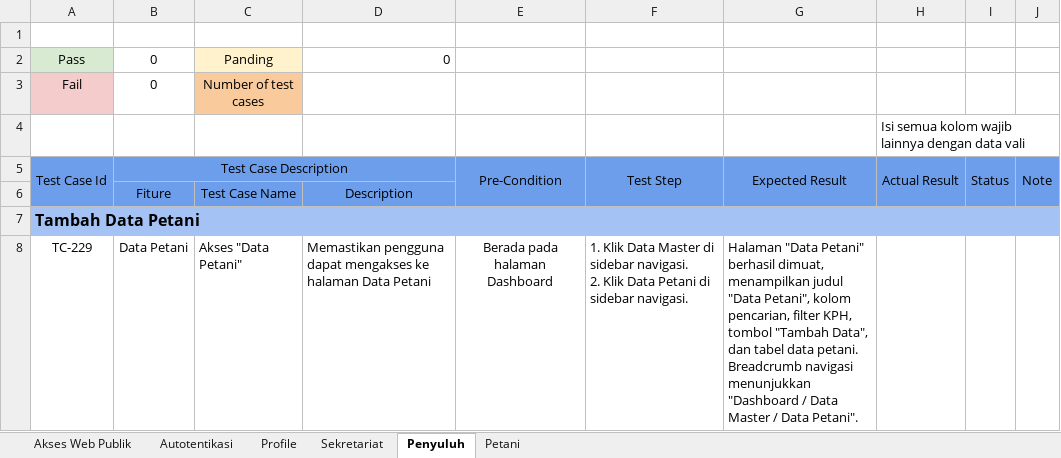
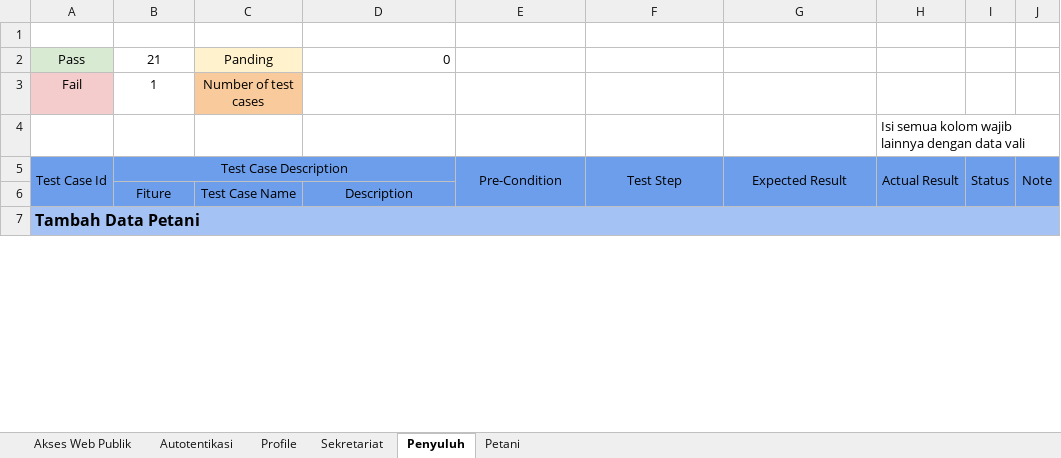
Before and after one commit to Arnora334/QA-Documentation-SIPETAHUT, an Excel workbook: Test Case/Test Case.xlsx, sheet Penyuluh, drawn as a sheet; only a part is shown; values as stored, in another font and other column widths than the file's, no borders; conditional formats not drawn; removed rows and columns are numbered as before the commit, all else as after; ↵ is a line break in a cell; the diff covers the shown part only; the diff names each change by its address in the sheet, - before the commit and + after, or states it on an @@ line.

Commit message:
Memperbarui Test Case Sekretariat yang telah di uji

```diff
--- a/Test Case/Test Case.xlsx (sheet Penyuluh)
+++ b/Test Case/Test Case.xlsx (sheet Penyuluh)
-B2 (Test Case Description): 0
+B2 (Test Case Description): 21
-B3 (Test Case Description): 0
+B3 (Test Case Description): 1
-row 8: TC-229 | Data Petani | Akses "Data Petani" | Memastikan pengguna dapat mengakses ke halaman Data Petani | Berada pada halaman Dashboard | 1. Klik Data Master di sidebar navigasi. ↵ 2. Klik Data Petani di sidebar navigasi. | Halaman "Data Petani" berhasil dimuat, menampilkan judul "Data Petani", kolom pencarian, filter KPH, tombol "Tambah Data", dan tabel data petani. Breadcrumb navigasi menunjukkan "Dashboard / Data Master / Data Petani".
```
Also changed, not shown: 9 added rows, 8 removed rows and 392 edited cells elsewhere in this sheet, sheet Sekretariat, sheet Akses Web Publik, sheet Petani, sheet Autotentikasi, sheet Profile.
